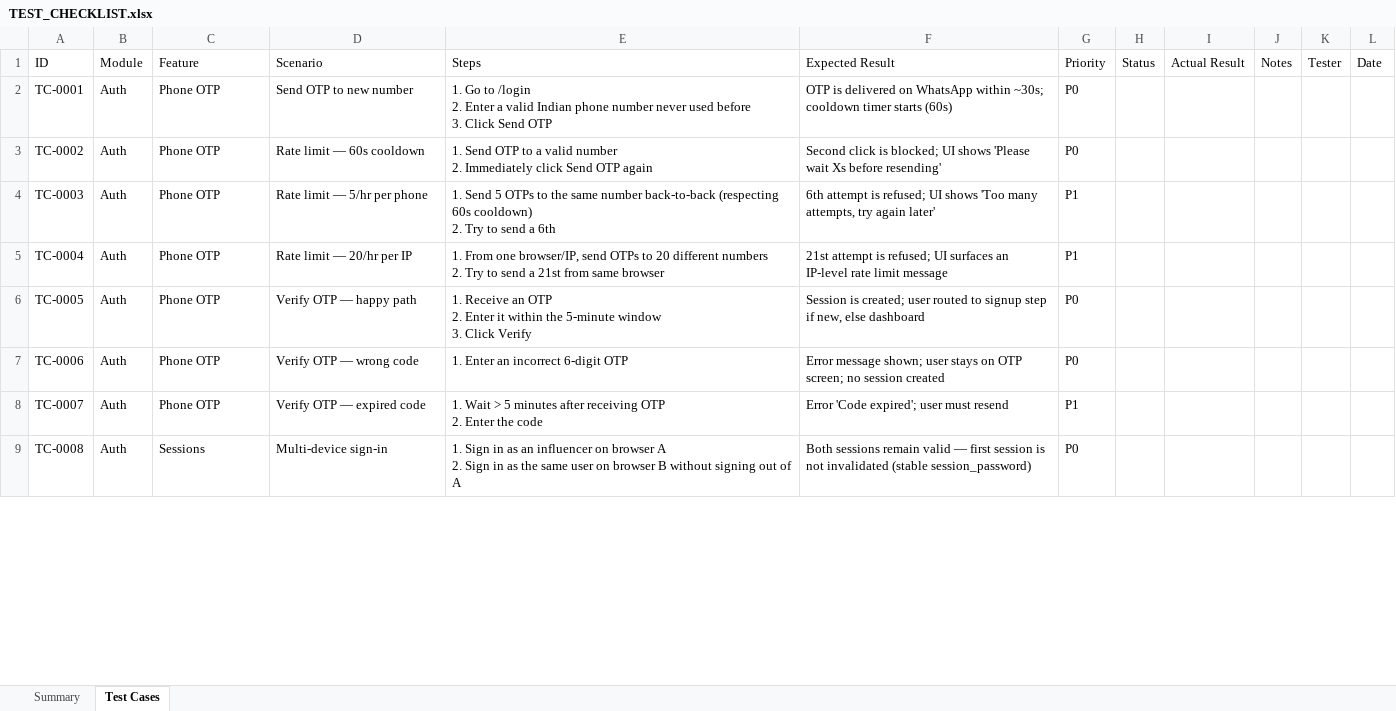
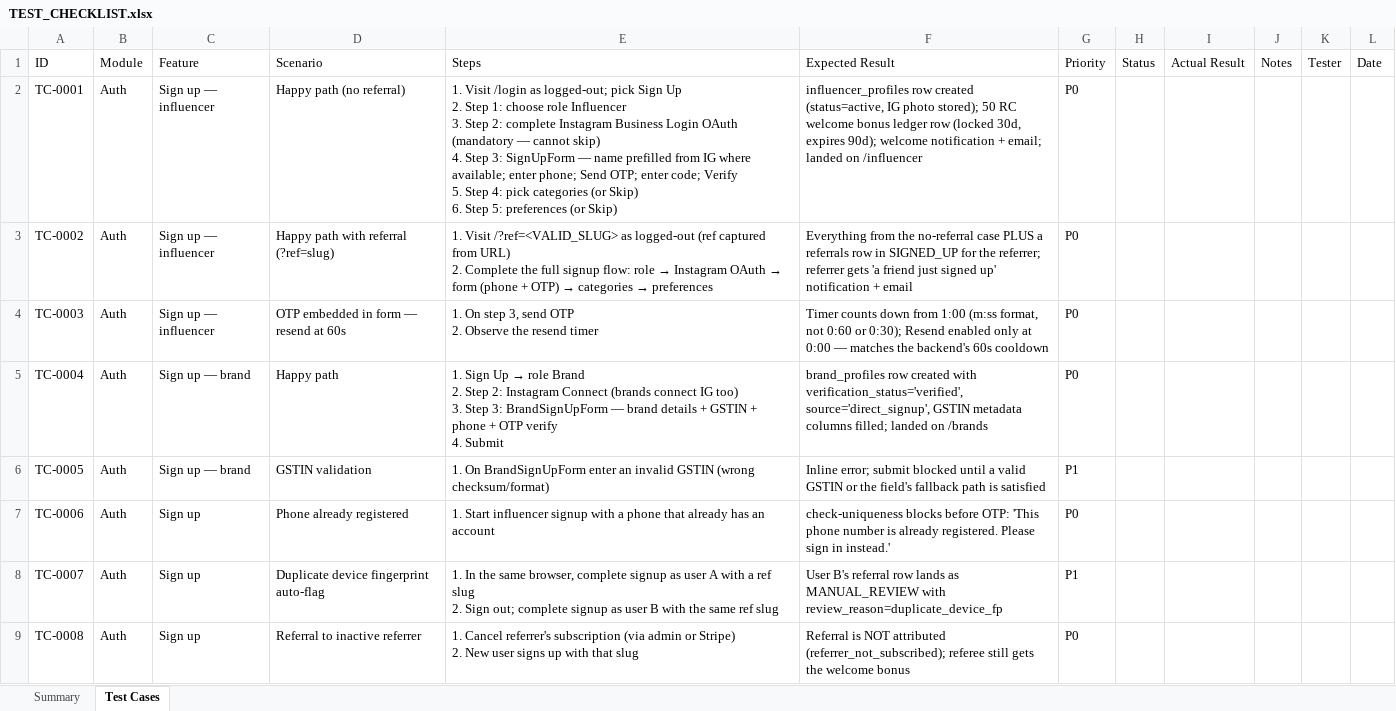
Before and after one commit to rgossips/rgossips_web, an Excel workbook: TEST_CHECKLIST.xlsx, sheet Test Cases, drawn as a sheet; only a part is shown; values as stored, in another font and other column widths than the file's, no cell formats; ↵ is a line break in a cell; the diff covers the shown part only; the diff names each change by its address in the sheet, - before the commit and + after, or states it on an @@ line.

Commit message:
docs(test-checklist): regenerate for B15 + latest fixes; correct auth flows
165 cases across 19 modules (was 137/15). Auth section rewritten to
match the real flows (signup: role → Instagram OAuth → form with
embedded phone+OTP → categories → preferences; full sign-in coverage
incl. unknown-number nudge, role mismatch, reactivation). Negotiation/
escrow section rewritten for the B15 offer flow. New Locations and
Landing modules; campaign-create cases for validation order/focus,
draft banner rules, JSON-blob regression; OTP cases for the 60s timer
and surfaced rate-limit messages.

```diff
--- a/TEST_CHECKLIST.xlsx (sheet Test Cases)
+++ b/TEST_CHECKLIST.xlsx (sheet Test Cases)
-C2:C4 (Feature): Phone OTP
+C2:C4 (Feature): Sign up — influencer
-D2 (Scenario): Send OTP to new number
+D2 (Scenario): Happy path (no referral)
-E2 (Steps): 1. Go to /login ↵ 2. Enter a valid Indian phone number never used before ↵ 3. Click Send OTP
+E2 (Steps): 1. Visit /login as logged-out; pick Sign Up ↵ 2. Step 1: choose role Influencer ↵ 3. Step 2: complete Instagram Business Login OAuth (mandatory — cannot skip) ↵ 4. Step 3: SignUpForm — name prefilled from IG where available; enter phone; Send OTP; enter code; Verify ↵ 5. Step 4: pick categories (or Skip) ↵ 6. Step 5: preferences (or Skip)
-F2 (Expected Result): OTP is delivered on WhatsApp within ~30s; cooldown timer starts (60s)
+F2 (Expected Result): influencer_profiles row created (status=active, IG photo stored); 50 RC welcome bonus ledger row (locked 30d, expires 90d); welcome notification + email; landed on /influencer
-D3 (Scenario): Rate limit — 60s cooldown
+D3 (Scenario): Happy path with referral (?ref=slug)
@@ E3 (Steps): 1. Send OTP to a valid number ↵ 2. Immediately click Send OTP again → 1. Visit /?ref=<VALID_SLUG> as logged-out (ref captured from URL) ↵ 2. Complete the full signup flow: role → Instagram OAuth → form (phone + OTP) → categories → preferences @@
-F3 (Expected Result): Second click is blocked; UI shows 'Please wait Xs before resending'
+F3 (Expected Result): Everything from the no-referral case PLUS a referrals row in SIGNED_UP for the referrer; referrer gets 'a friend just signed up' notification + email
-D4 (Scenario): Rate limit — 5/hr per phone
+D4 (Scenario): OTP embedded in form — resend at 60s
-E4 (Steps): 1. Send 5 OTPs to the same number back-to-back (respecting 60s cooldown) ↵ 2. Try to send a 6th
+E4 (Steps): 1. On step 3, send OTP ↵ 2. Observe the resend timer
-F4 (Expected Result): 6th attempt is refused; UI shows 'Too many attempts, try again later'
+F4 (Expected Result): Timer counts down from 1:00 (m:ss format, not 0:60 or 0:30); Resend enabled only at 0:00 — matches the backend's 60s cooldown
-G4:G5 (Priority): P1
+G4:G5 (Priority): P0
-C5:C6 (Feature): Phone OTP
+C5:C6 (Feature): Sign up — brand
-D5 (Scenario): Rate limit — 20/hr per IP
+D5 (Scenario): Happy path
@@ E5 (Steps): 1. From one browser/IP, send OTPs to 20 different numbers ↵ 2. Try to send a 21st from same browser → 1. Sign Up → role Brand ↵ 2. Step 2: Instagram Connect (brands connect IG too) ↵ 3. Step 3: BrandSignUpForm — brand details + GSTIN + phone + OTP verify ↵ 4. Submit @@
-F5 (Expected Result): 21st attempt is refused; UI surfaces an IP-level rate limit message
+F5 (Expected Result): brand_profiles row created with verification_status='verified', source='direct_signup', GSTIN metadata columns filled; landed on /brands
-D6 (Scenario): Verify OTP — happy path
+D6 (Scenario): GSTIN validation
-E6 (Steps): 1. Receive an OTP ↵ 2. Enter it within the 5-minute window ↵ 3. Click Verify
+E6 (Steps): 1. On BrandSignUpForm enter an invalid GSTIN (wrong checksum/format)
-F6 (Expected Result): Session is created; user routed to signup step if new, else dashboard
+F6 (Expected Result): Inline error; submit blocked until a valid GSTIN or the field's fallback path is satisfied
-G6 (Priority): P0
+G6 (Priority): P1
-C7:C8 (Feature): Phone OTP
+C7:C8 (Feature): Sign up
-D7 (Scenario): Verify OTP — wrong code
+D7 (Scenario): Phone already registered
-E7 (Steps): 1. Enter an incorrect 6-digit OTP
+E7 (Steps): 1. Start influencer signup with a phone that already has an account
-F7 (Expected Result): Error message shown; user stays on OTP screen; no session created
+F7 (Expected Result): check-uniqueness blocks before OTP: 'This phone number is already registered. Please sign in instead.'
-D8 (Scenario): Verify OTP — expired code
+D8 (Scenario): Duplicate device fingerprint auto-flag
-E8 (Steps): 1. Wait > 5 minutes after receiving OTP ↵ 2. Enter the code
+E8 (Steps): 1. In the same browser, complete signup as user A with a ref slug ↵ 2. Sign out; complete signup as user B with the same ref slug
-F8 (Expected Result): Error 'Code expired'; user must resend
+F8 (Expected Result): User B's referral row lands as MANUAL_REVIEW with review_reason=duplicate_device_fp
-C9 (Feature): Sessions
+C9 (Feature): Sign up
-D9 (Scenario): Multi-device sign-in
+D9 (Scenario): Referral to inactive referrer
-E9 (Steps): 1. Sign in as an influencer on browser A ↵ 2. Sign in as the same user on browser B without signing out of A
+E9 (Steps): 1. Cancel referrer's subscription (via admin or Stripe) ↵ 2. New user signs up with that slug
-F9 (Expected Result): Both sessions remain valid — first session is not invalidated (stable session_password)
+F9 (Expected Result): Referral is NOT attributed (referrer_not_subscribed); referee still gets the welcome bonus
```
Also changed, not shown: 28 added rows and 674 edited cells elsewhere in this sheet, sheet Summary, cell formats, 1 other file.
